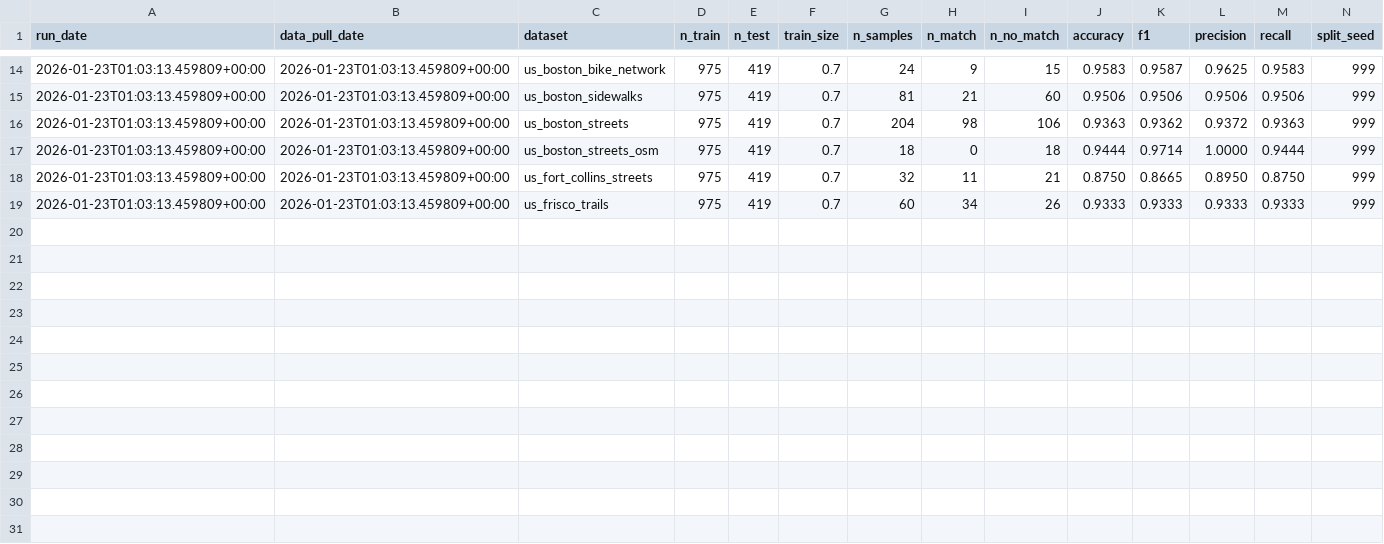
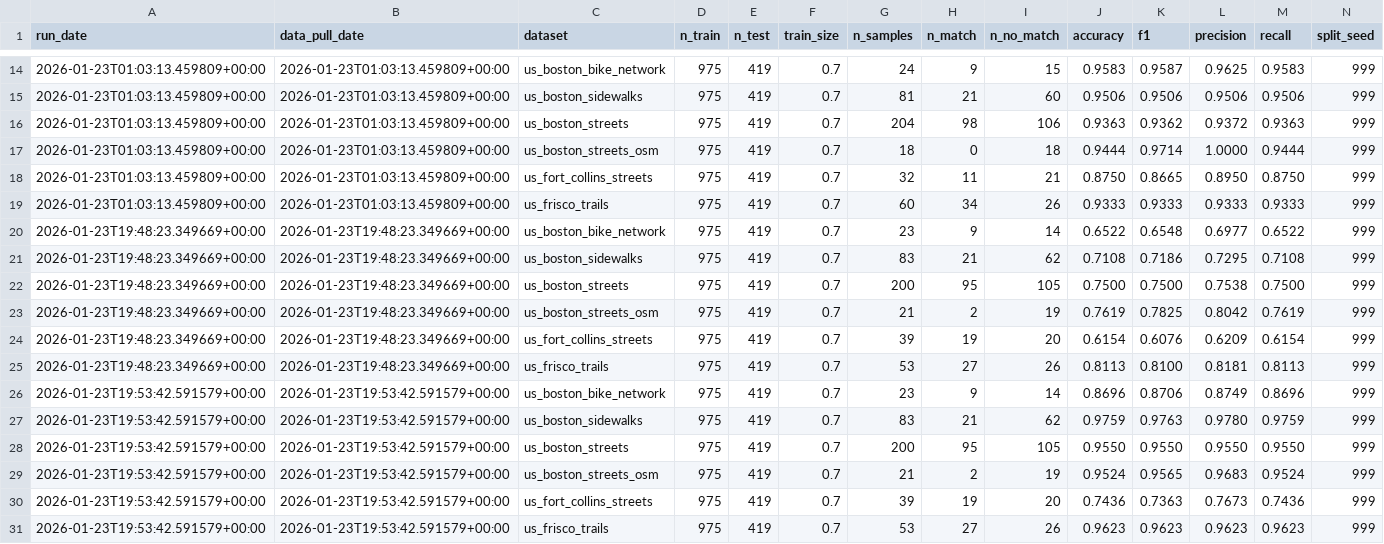
Before and after one commit to brad-richardson/crosswalk, a CSV file: benchmarks/model_performance.csv, drawn as a sheet; only a part is shown, gaps mark what is left out; rows hold the shown columns only; the diff names each change by its address in the sheet, - before the commit and + after, or states it on an @@ line.

```diff
--- a/benchmarks/model_performance.csv
+++ b/benchmarks/model_performance.csv
+row 20: 2026-01-23T19:48:23.349669+00:00 | 2026-01-23T19:48:23.349669+00:00 | us_boston_bike_network | 975 | 419 | 0.7 | 23 | 9 | 14 | 0.6522 | 0.6548 | 0.6977 | 0.6522 | 999
+row 21: 2026-01-23T19:48:23.349669+00:00 | 2026-01-23T19:48:23.349669+00:00 | us_boston_sidewalks | 975 | 419 | 0.7 | 83 | 21 | 62 | 0.7108 | 0.7186 | 0.7295 | 0.7108 | 999
+row 22: 2026-01-23T19:48:23.349669+00:00 | 2026-01-23T19:48:23.349669+00:00 | us_boston_streets | 975 | 419 | 0.7 | 200 | 95 | 105 | 0.7500 | 0.7500 | 0.7538 | 0.7500 | 999
+row 23: 2026-01-23T19:48:23.349669+00:00 | 2026-01-23T19:48:23.349669+00:00 | us_boston_streets_osm | 975 | 419 | 0.7 | 21 | 2 | 19 | 0.7619 | 0.7825 | 0.8042 | 0.7619 | 999
+row 24: 2026-01-23T19:48:23.349669+00:00 | 2026-01-23T19:48:23.349669+00:00 | us_fort_collins_streets | 975 | 419 | 0.7 | 39 | 19 | 20 | 0.6154 | 0.6076 | 0.6209 | 0.6154 | 999
+row 25: 2026-01-23T19:48:23.349669+00:00 | 2026-01-23T19:48:23.349669+00:00 | us_frisco_trails | 975 | 419 | 0.7 | 53 | 27 | 26 | 0.8113 | 0.8100 | 0.8181 | 0.8113 | 999
+row 26: 2026-01-23T19:53:42.591579+00:00 | 2026-01-23T19:53:42.591579+00:00 | us_boston_bike_network | 975 | 419 | 0.7 | 23 | 9 | 14 | 0.8696 | 0.8706 | 0.8749 | 0.8696 | 999
+row 27: 2026-01-23T19:53:42.591579+00:00 | 2026-01-23T19:53:42.591579+00:00 | us_boston_sidewalks | 975 | 419 | 0.7 | 83 | 21 | 62 | 0.9759 | 0.9763 | 0.9780 | 0.9759 | 999
+row 28: 2026-01-23T19:53:42.591579+00:00 | 2026-01-23T19:53:42.591579+00:00 | us_boston_streets | 975 | 419 | 0.7 | 200 | 95 | 105 | 0.9550 | 0.9550 | 0.9550 | 0.9550 | 999
+row 29: 2026-01-23T19:53:42.591579+00:00 | 2026-01-23T19:53:42.591579+00:00 | us_boston_streets_osm | 975 | 419 | 0.7 | 21 | 2 | 19 | 0.9524 | 0.9565 | 0.9683 | 0.9524 | 999
+row 30: 2026-01-23T19:53:42.591579+00:00 | 2026-01-23T19:53:42.591579+00:00 | us_fort_collins_streets | 975 | 419 | 0.7 | 39 | 19 | 20 | 0.7436 | 0.7363 | 0.7673 | 0.7436 | 999
+row 31: 2026-01-23T19:53:42.591579+00:00 | 2026-01-23T19:53:42.591579+00:00 | us_frisco_trails | 975 | 419 | 0.7 | 53 | 27 | 26 | 0.9623 | 0.9623 | 0.9623 | 0.9623 | 999
```
Also changed, not shown: labels/dataset=us_boston_bike_network/data.csv, labels/dataset=us_boston_streets_osm/data.csv, 11 other files.
